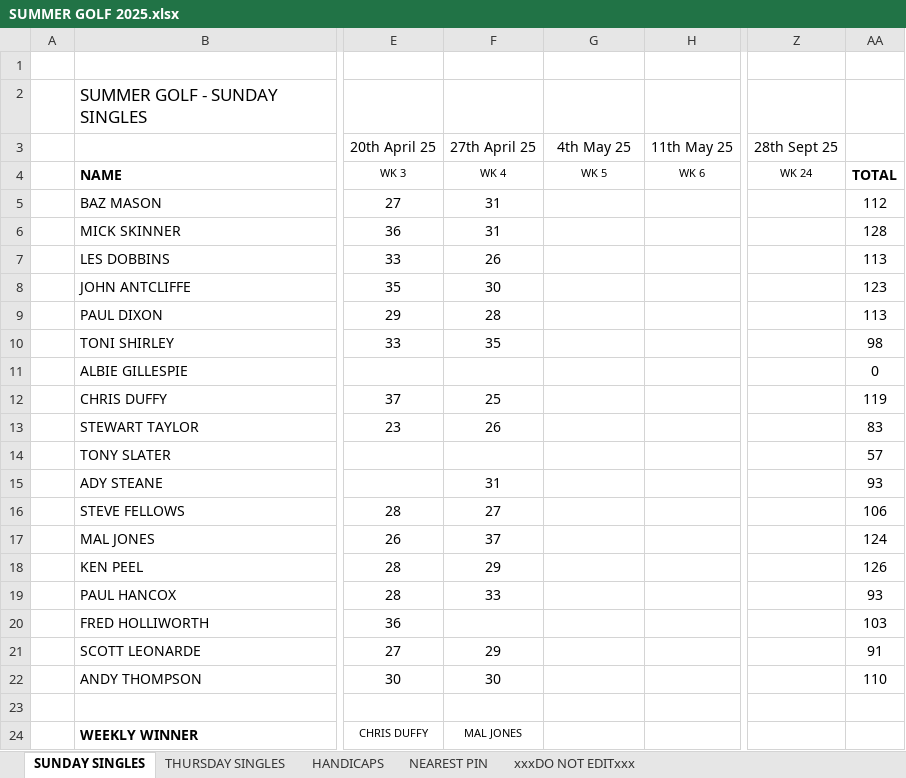
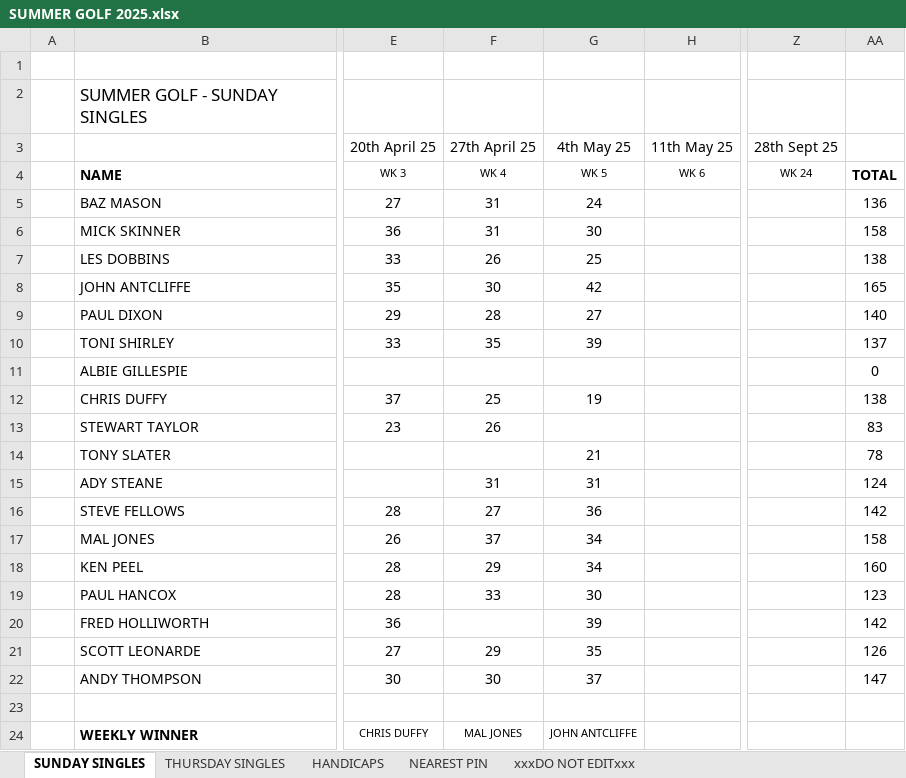
Before and after one commit to stateside2/golf-comp, an Excel workbook: data/SUMMER GOLF 2025.xlsx, sheet SUNDAY SINGLES, drawn as a sheet; only a part is shown, gaps mark what is left out; values as stored, in another font and other column widths than the file's, no borders; charts and pictures not drawn; the diff covers the shown part only; the diff names each change by its address in the sheet, - before the commit and + after, or states it on an @@ line.

```diff
--- a/data/SUMMER GOLF 2025.xlsx (sheet SUNDAY SINGLES)
+++ b/data/SUMMER GOLF 2025.xlsx (sheet SUNDAY SINGLES)
-G5 (4th May 25): (empty)
+G5 (4th May 25): 24
-AA5: 112
+AA5: 136
-G6 (4th May 25): (empty)
+G6 (4th May 25): 30
-AA6: 128
+AA6: 158
-G7 (4th May 25): (empty)
+G7 (4th May 25): 25
-AA7: 113
+AA7: 138
-G8 (4th May 25): (empty)
+G8 (4th May 25): 42
-AA8: 123
+AA8: 165
-G9 (4th May 25): (empty)
+G9 (4th May 25): 27
-AA9: 113
+AA9: 140
-G10 (4th May 25): (empty)
+G10 (4th May 25): 39
-AA10: 98
+AA10: 137
-G12 (4th May 25): (empty)
+G12 (4th May 25): 19
-AA12: 119
+AA12: 138
-G14 (4th May 25): (empty)
+G14 (4th May 25): 21
-AA14: 57
+AA14: 78
-G15 (4th May 25): (empty)
+G15 (4th May 25): 31
-AA15: 93
+AA15: 124
-G16 (4th May 25): (empty)
+G16 (4th May 25): 36
-AA16: 106
+AA16: 142
-G17:G18 (4th May 25): (empty)
+G17:G18 (4th May 25): 34
-AA17: 124
+AA17: 158
-AA18: 126
+AA18: 160
-G19 (4th May 25): (empty)
+G19 (4th May 25): 30
-AA19: 93
+AA19: 123
-G20 (4th May 25): (empty)
+G20 (4th May 25): 39
-AA20: 103
+AA20: 142
-G21 (4th May 25): (empty)
+G21 (4th May 25): 35
-AA21: 91
+AA21: 126
-G22 (4th May 25): (empty)
+G22 (4th May 25): 37
-AA22: 110
+AA22: 147
-G24 (4th May 25): (empty)
+G24 (4th May 25): JOHN ANTCLIFFE
```
Also changed, not shown: 1 edited cell elsewhere in this sheet, sheet THURSDAY SINGLES, sheet HANDICAPS, sheet xxxDO NOT EDITxxx, sheet NEAREST PIN, 1 other file.
